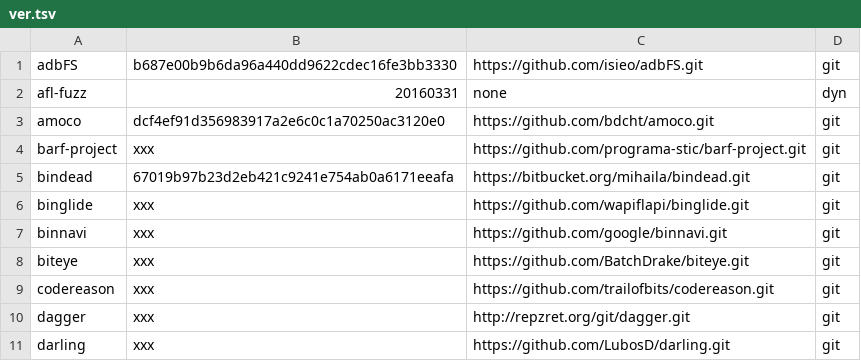
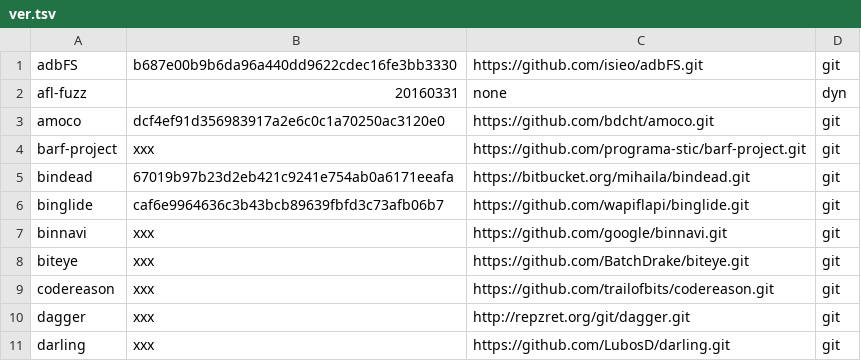
Before and after one commit to iNarcissuss/zzz, a TSV file: ver.tsv, drawn as a sheet; only a part is shown.

```diff
--- a/ver.tsv
+++ b/ver.tsv
@@ -5,3 +5,3 @@ barf-project	xxx	https://github.com/programa-stic/barf-project.git	git
 bindead	67019b97b23d2eb421c9241e754ab0a6171eeafa	https://bitbucket.org/mihaila/bindead.git	git
-binglide	xxx	https://github.com/wapiflapi/binglide.git	git
+binglide	caf6e9964636c3b43bcb89639fbfd3c73afb06b7	https://github.com/wapiflapi/binglide.git	git
 binnavi	xxx	https://github.com/google/binnavi.git	git
```
Also changed, not shown: 1 other file.
